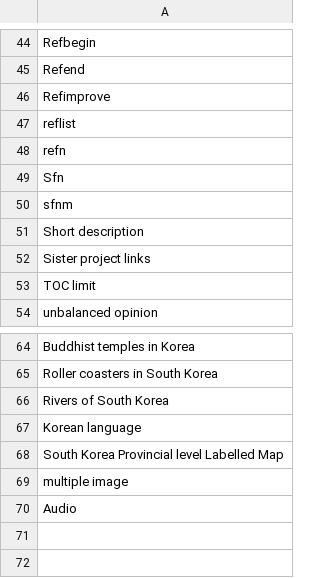
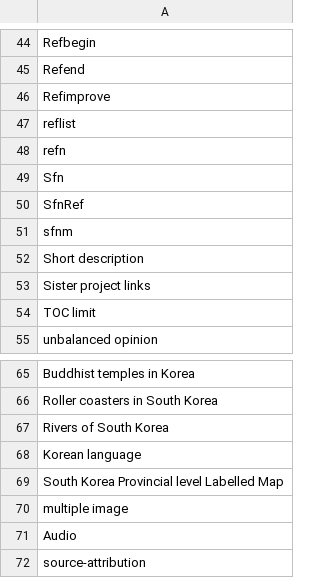
Before and after one commit to szabgab/wikipedia-to-epub.rs, a CSV file: src/silent.csv, drawn as a sheet; only a part is shown, gaps mark what is left out; the diff names each change by its address in the sheet, - before the commit and + after, or states it on an @@ line.

```diff
--- a/src/silent.csv
+++ b/src/silent.csv
+row 50: SfnRef
+row 72: source-attribution
```
Also changed, not shown: 5 other files.
